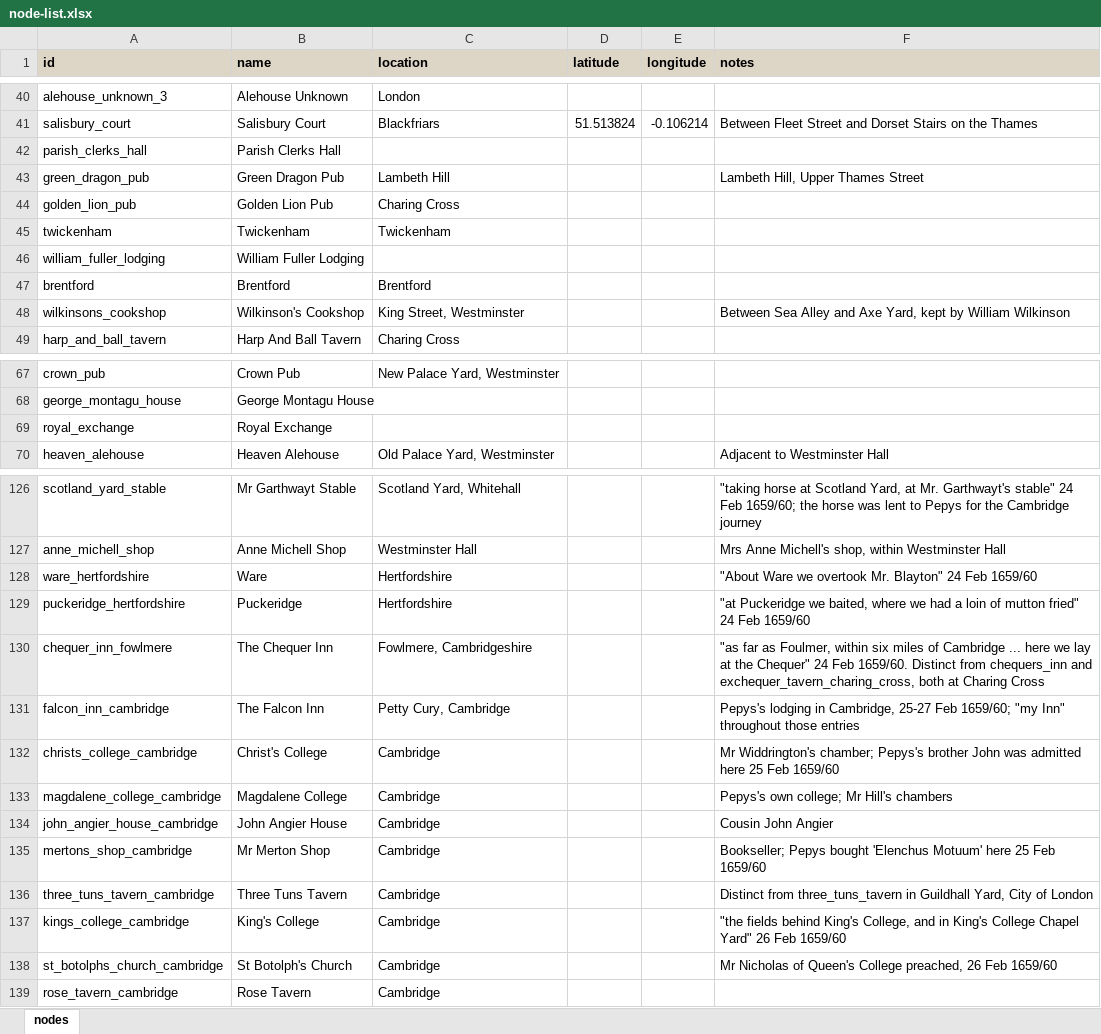
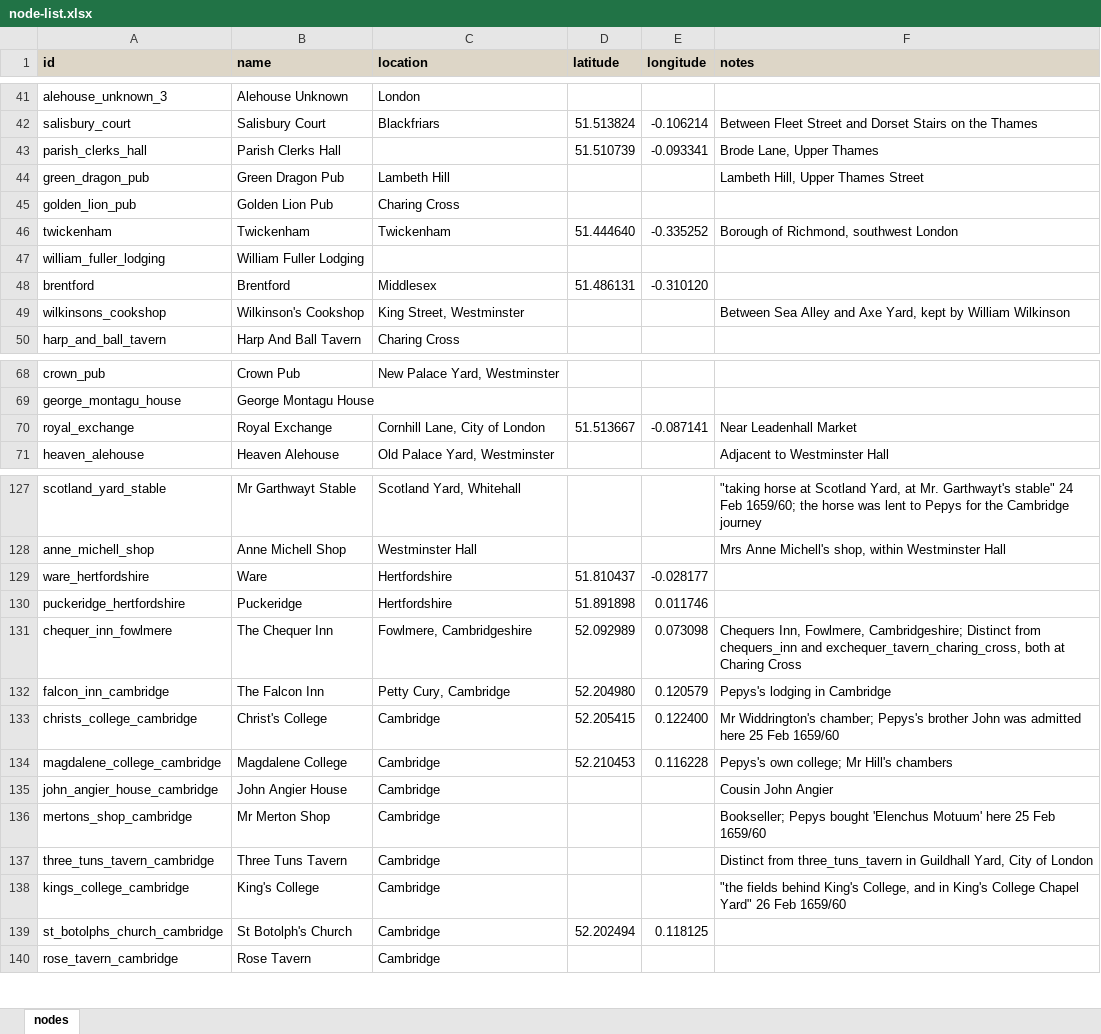
Before and after one commit to chnm/networking-pepys, an Excel workbook: node-list.xlsx, sheet nodes, drawn as a sheet; only a part is shown, gaps mark what is left out; values as stored, in another font and other column widths than the file's, no borders; addresses are those after the commit; the diff covers the shown part only; the diff names each change by its address in the sheet, - before the commit and + after, or states it on an @@ line.

```diff
--- a/node-list.xlsx (sheet nodes)
+++ b/node-list.xlsx (sheet nodes)
-D43 (latitude): (empty)
+D43 (latitude): 51.510739
-E43 (longitude): (empty)
+E43 (longitude): -0.093341
-F43 (notes): (empty)
+F43 (notes): Brode Lane, Upper Thames
-D46 (latitude): (empty)
+D46 (latitude): 51.444640
-E46 (longitude): (empty)
+E46 (longitude): -0.335252
-F46 (notes): (empty)
+F46 (notes): Borough of Richmond, southwest London
-C48 (location): Brentford
+C48 (location): Middlesex
-D48 (latitude): (empty)
+D48 (latitude): 51.486131
-E48 (longitude): (empty)
+E48 (longitude): -0.310120
-C70 (location): (empty)
+C70 (location): Cornhill Lane, City of London
-D70 (latitude): (empty)
+D70 (latitude): 51.513667
-E70 (longitude): (empty)
+E70 (longitude): -0.087141
-F70 (notes): (empty)
+F70 (notes): Near Leadenhall Market
-D129 (latitude): (empty)
+D129 (latitude): 51.810437
-E129 (longitude): (empty)
+E129 (longitude): -0.028177
-F129 (notes): "About Ware we overtook Mr. Blayton" 24 Feb 1659/60
+F129 (notes): (empty)
-D130 (latitude): (empty)
+D130 (latitude): 51.891898
-E130 (longitude): (empty)
+E130 (longitude): 0.011746
-F130 (notes): "at Puckeridge we baited, where we had a loin of mutton fried" 24 Feb 1659/60
+F130 (notes): (empty)
-D131 (latitude): (empty)
+D131 (latitude): 52.092989
-E131 (longitude): (empty)
+E131 (longitude): 0.073098
-F131 (notes): "as far as Foulmer, within six miles of Cambridge ... here we lay at the Chequer" 24 Feb 1659/60. Distinct from…
+F131 (notes): Chequers Inn, Fowlmere, Cambridgeshire; Distinct from…
-D132 (latitude): (empty)
+D132 (latitude): 52.204980
-E132 (longitude): (empty)
+E132 (longitude): 0.120579
-F132 (notes): …lodging in Cambridge, 25-27 Feb 1659/60; "my Inn" throughout those entries
+F132 (notes): …lodging in Cambridge
-D133 (latitude): (empty)
+D133 (latitude): 52.205415
-E133 (longitude): (empty)
+E133 (longitude): 0.122400
-D134 (latitude): (empty)
+D134 (latitude): 52.210453
-E134 (longitude): (empty)
+E134 (longitude): 0.116228
-D139 (latitude): (empty)
+D139 (latitude): 52.202494
-E139 (longitude): (empty)
+E139 (longitude): 0.118125
-F139 (notes): Mr Nicholas of Queen's College preached, 26 Feb 1659/60
+F139 (notes): (empty)
```
Also changed, not shown: 1 added row and 28 edited cells elsewhere in this sheet, edge-list.xlsx, 3 other files.
